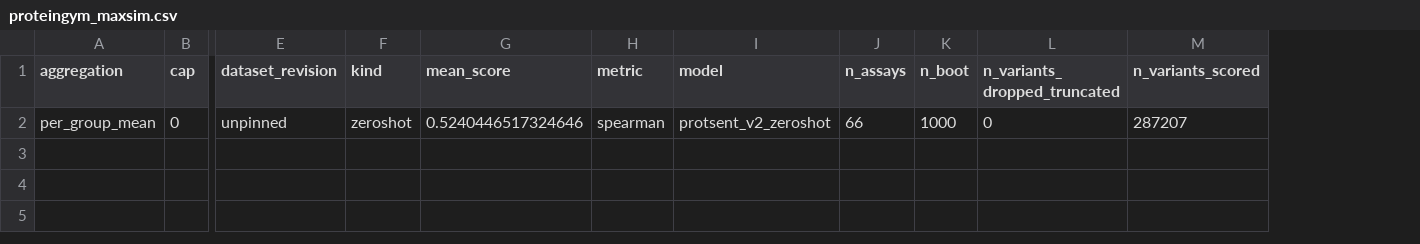
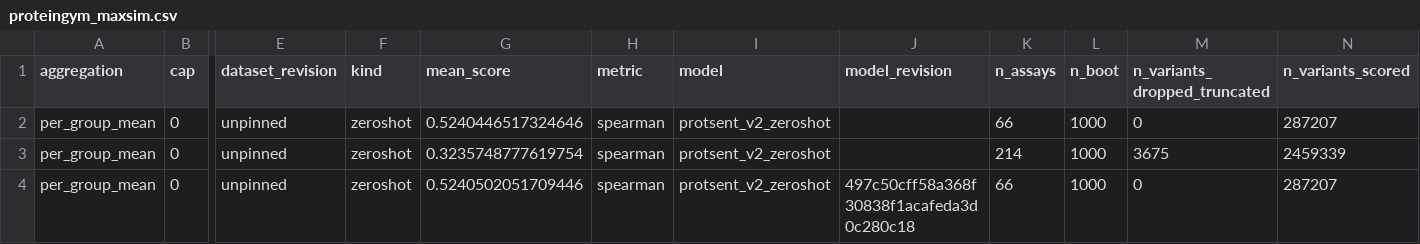
Before and after one commit to oriel9p/ProtSent, a CSV file: results/late_interaction/r2_final/_parallel/protsent_v2_zeroshot/proteingym_maxsim.csv, drawn as a sheet; only a part is shown, gaps mark what is left out; rows hold the shown columns only; the diff names each change by its address in the sheet, - before the commit and + after, or states it on an @@ line.

```diff
--- a/results/late_interaction/r2_final/_parallel/protsent_v2_zeroshot/proteingym_maxsim.csv
+++ b/results/late_interaction/r2_final/_parallel/protsent_v2_zeroshot/proteingym_maxsim.csv
+column J (model_revision), empty
+row 3: per_group_mean | 0 | unpinned | zeroshot | 0.3235748777619754 | spearman | protsent_v2_zeroshot |  | 214 | 1000 | 3675 | 2459339
+row 4: per_group_mean | 0 | unpinned | zeroshot | 0.5240502051709446 | spearman | protsent_v2_zeroshot | 497c50cff58a368f30838f1acafeda3d0c280c18 | 66 | 1000 | 0 | 287207
```
Also changed, not shown: results/late_interaction/r2_final/_parallel/esm2_zeroshot/proteingym_maxsim.csv, results/late_interaction/r2_final/proteingym_maxsim.csv, 19 other files.
